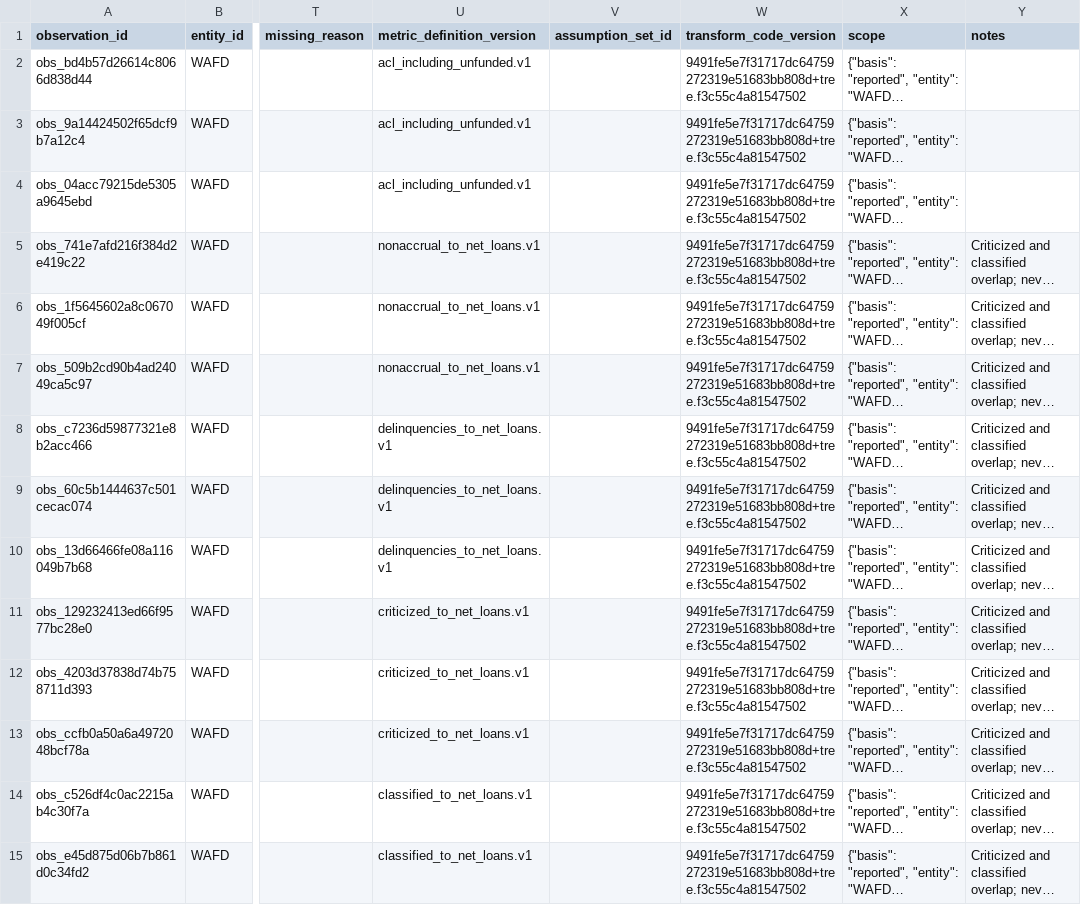
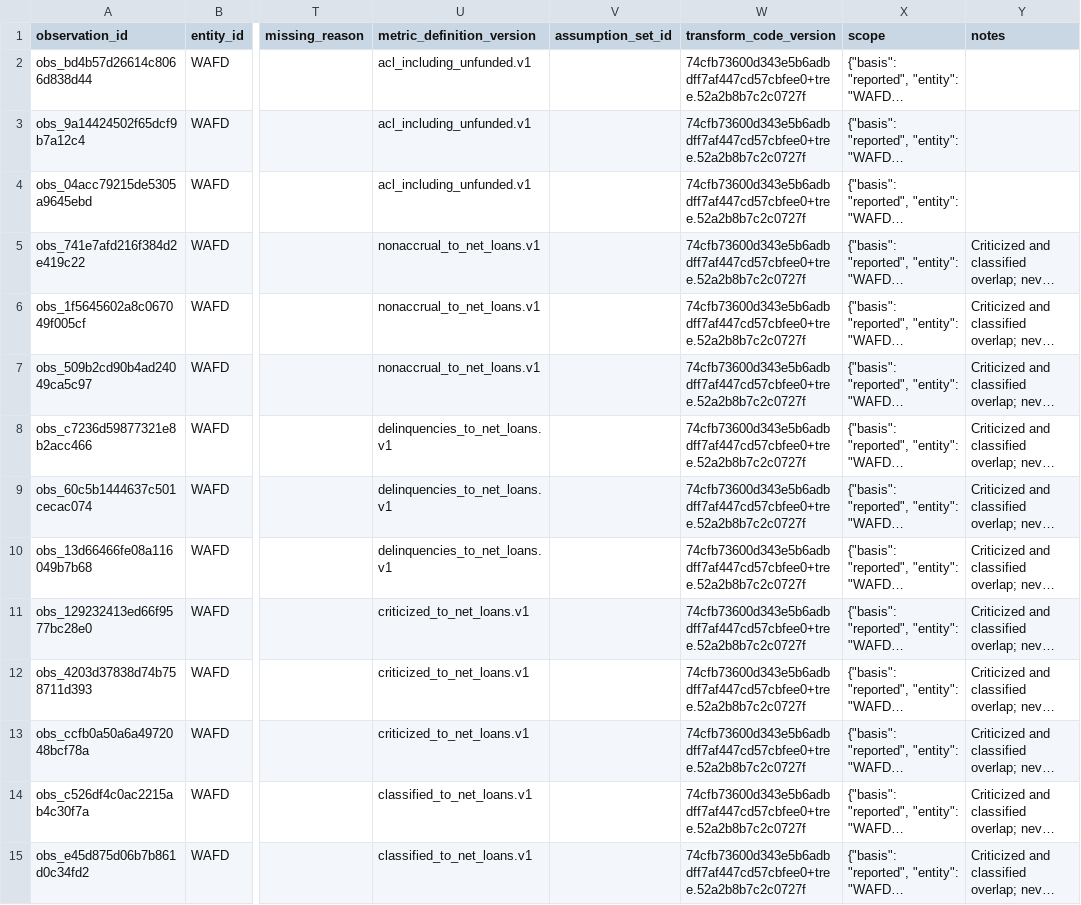
Before and after one commit to Jack31098/real_estate_short_sell, a CSV file: outputs/v2/bank_credit_quarterly.csv, drawn as a sheet; only a part is shown, gaps mark what is left out; long unchanged cells end in …; the diff covers the shown part only; the diff names each change by its address in the sheet, - before the commit and + after, or states it on an @@ line.

Commit message:
Pin V2 research outputs to committed execution code

```diff
--- a/outputs/v2/bank_credit_quarterly.csv
+++ b/outputs/v2/bank_credit_quarterly.csv
-W2:W15 (transform_code_version): 9491fe5e7f31717dc64759272319e51683bb808d+tree.f3c55c4a81547502
+W2:W15 (transform_code_version): 74cfb73600d343e5b6adbdff7af447cd57cbfee0+tree.52a2b8b7c2c0727f
```
Also changed, not shown: 49 edited cells elsewhere in this file, outputs/v2/bank_funding_earnings_quarterly.csv, outputs/v2/office_market_quarterly.csv, 9 other files.
